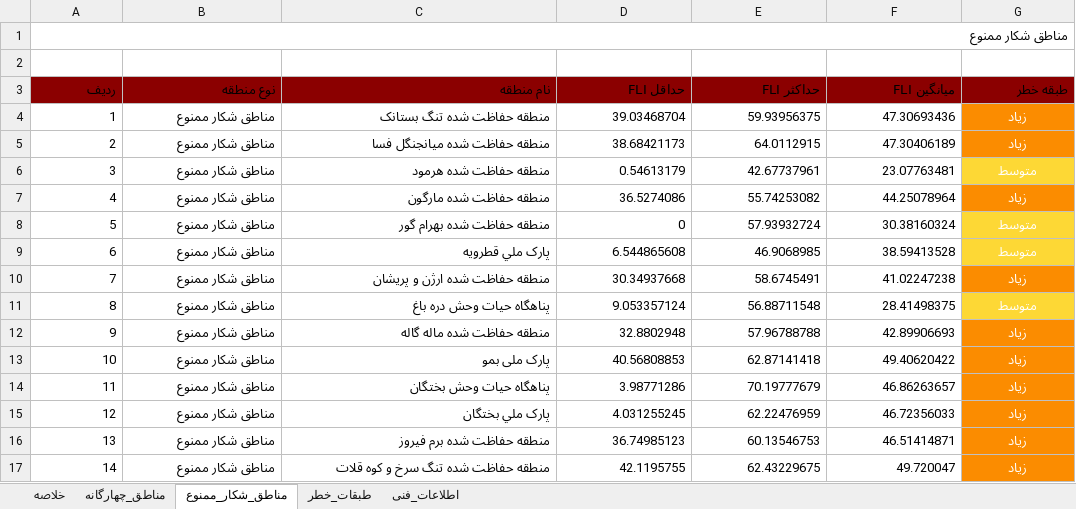
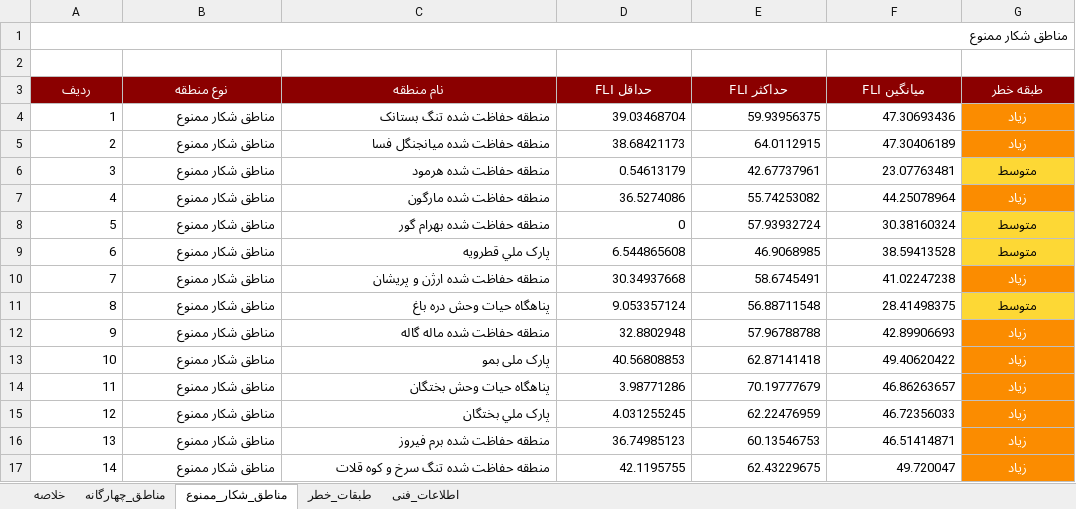
Before and after one commit to hashempoorsadegh214-prog/FIRIS, an Excel workbook: data/report/firis_report.xlsx, sheet مناطق_شکار_ممنوع, drawn as a sheet; values as stored, in another font and other column widths than the file's, no borders; the diff names each change by its address in the sheet, - before the commit and + after, or states it on an @@ line.

```diff
--- a/data/report/firis_report.xlsx (sheet مناطق_شکار_ممنوع)
+++ b/data/report/firis_report.xlsx (sheet مناطق_شکار_ممنوع)
@@ A3:G3 bold: off → on, text colour: black → #FFFFFF, alignment: right → center @@
-G6 text colour: #FFFFFF
+G6 text colour: black
-G8:G9 text colour: #FFFFFF
+G8:G9 text colour: black
-G11 text colour: #FFFFFF
+G11 text colour: black
```
Also changed, not shown: sheet مناطق_چهارگانه, sheet طبقات_خطر, sheet خلاصه, sheet اطلاعات_فنی, 6 other files.
